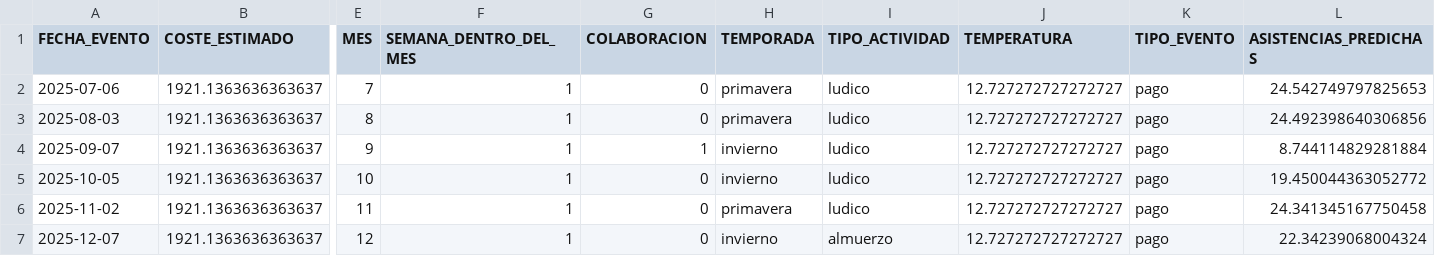
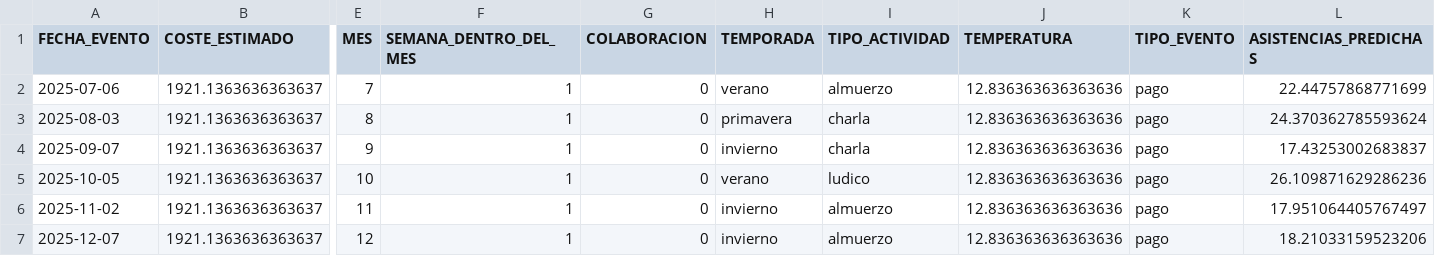
Before and after one commit to EvaMartinMoreno/sismIA, a CSV file: data/predicciones/predicciones_futuras.csv, drawn as a sheet; only a part is shown, gaps mark what is left out; the diff names each change by its address in the sheet, - before the commit and + after, or states it on an @@ line.

```diff
--- a/data/predicciones/predicciones_futuras.csv
+++ b/data/predicciones/predicciones_futuras.csv
-H2 (TEMPORADA): primavera
+H2 (TEMPORADA): verano
-I2 (TIPO_ACTIVIDAD): ludico
+I2 (TIPO_ACTIVIDAD): almuerzo
-J2:J7 (TEMPERATURA): 12.727272727272727
+J2:J7 (TEMPERATURA): 12.836363636363636
-L2 (ASISTENCIAS_PREDICHAS): 24.542749797825653
+L2 (ASISTENCIAS_PREDICHAS): 22.44757868771699
-I3:I4 (TIPO_ACTIVIDAD): ludico
+I3:I4 (TIPO_ACTIVIDAD): charla
-L3 (ASISTENCIAS_PREDICHAS): 24.492398640306856
+L3 (ASISTENCIAS_PREDICHAS): 24.370362785593624
-G4 (COLABORACION): 1
+G4 (COLABORACION): 0
-L4 (ASISTENCIAS_PREDICHAS): 8.744114829281884
+L4 (ASISTENCIAS_PREDICHAS): 17.43253002683837
-H5 (TEMPORADA): invierno
+H5 (TEMPORADA): verano
-L5 (ASISTENCIAS_PREDICHAS): 19.450044363052772
+L5 (ASISTENCIAS_PREDICHAS): 26.109871629286236
-H6 (TEMPORADA): primavera
+H6 (TEMPORADA): invierno
-I6 (TIPO_ACTIVIDAD): ludico
+I6 (TIPO_ACTIVIDAD): almuerzo
-L6 (ASISTENCIAS_PREDICHAS): 24.341345167750458
+L6 (ASISTENCIAS_PREDICHAS): 17.951064405767497
-L7 (ASISTENCIAS_PREDICHAS): 22.34239068004324
+L7 (ASISTENCIAS_PREDICHAS): 18.21033159523206
```
Also changed, not shown: data/clean/simulacion_datos_girona.csv, data/raw/athletiks/ELCHE/los-jueves-de-sisterhood-elche-05-de-juny-del-2025-715935.csv, 16 other files.
